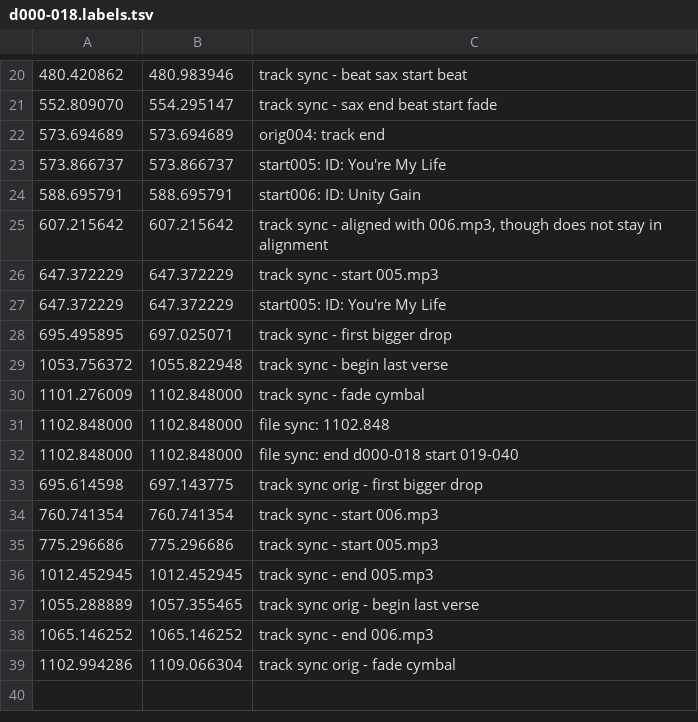
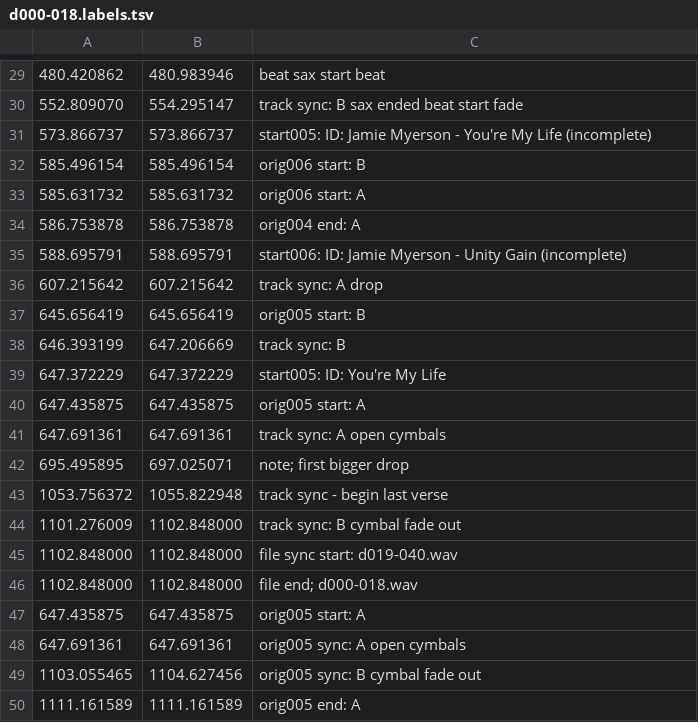
Before and after one commit to trjh/netradio_DNB_analysis, a TSV file: labels/d000-018.labels.tsv, drawn as a sheet; only a part is shown, gaps mark what is left out; the diff covers the shown part only.

Commit message:
updated labels for first file

```diff
--- a/labels/d000-018.labels.tsv
+++ b/labels/d000-018.labels.tsv
@@ -20,20 +29,22 @@
-480.420862	480.983946	track sync - beat sax start beat
-552.809070	554.295147	track sync - sax end beat start fade
-573.694689	573.694689	orig004: track end
-573.866737	573.866737	start005: ID: You're My Life
-588.695791	588.695791	start006: ID: Unity Gain
-607.215642	607.215642	track sync - aligned with 006.mp3, though does not stay in alignment
-647.372229	647.372229	track sync - start 005.mp3
+480.420862	480.983946	beat sax start beat
+552.809070	554.295147	track sync: B sax ended beat start fade
+573.866737	573.866737	start005: ID: Jamie Myerson - You're My Life (incomplete)
+585.496154	585.496154	orig006 start: B
+585.631732	585.631732	orig006 start: A
+586.753878	586.753878	orig004 end: A
+588.695791	588.695791	start006: ID: Jamie Myerson - Unity Gain (incomplete)
+607.215642	607.215642	track sync: A drop
+645.656419	645.656419	orig005 start: B
+646.393199	647.206669	track sync: B
 647.372229	647.372229	start005: ID: You're My Life
-695.495895	697.025071	track sync - first bigger drop
+647.435875	647.435875	orig005 start: A
+647.691361	647.691361	track sync: A open cymbals
+695.495895	697.025071	note; first bigger drop
 1053.756372	1055.822948	track sync - begin last verse
-1101.276009	1102.848000	track sync - fade cymbal
-1102.848000	1102.848000	file sync: 1102.848
-1102.848000	1102.848000	file sync: end d000-018 start 019-040
-695.614598	697.143775	track sync orig - first bigger drop
-760.741354	760.741354	track sync - start 006.mp3
-775.296686	775.296686	track sync - start 005.mp3
-1012.452945	1012.452945	track sync - end 005.mp3
-1055.288889	1057.355465	track sync orig - begin last verse
-1065.146252	1065.146252	track sync - end 006.mp3
-1102.994286	1109.066304	track sync orig - fade cymbal
+1101.276009	1102.848000	track sync: B cymbal fade out
+1102.848000	1102.848000	file sync start: d019-040.wav
+1102.848000	1102.848000	file end; d000-018.wav
+647.435875	647.435875	orig005 start: A
+647.691361	647.691361	orig005 sync: A open cymbals
+1103.055465	1104.627456	orig005 sync: B cymbal fade out
+1111.161589	1111.161589	orig005 end: A
```
Also changed, not shown: 15 added rows, 6 removed rows and 8 edited cells elsewhere in this file, 1 other file.
